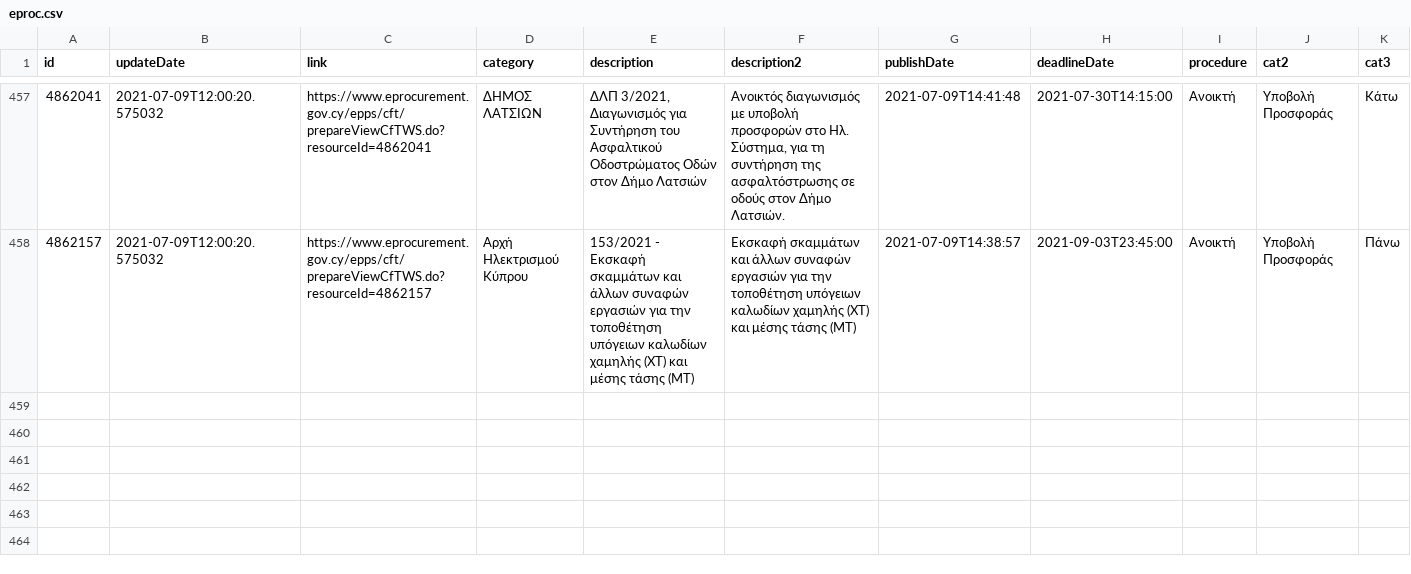
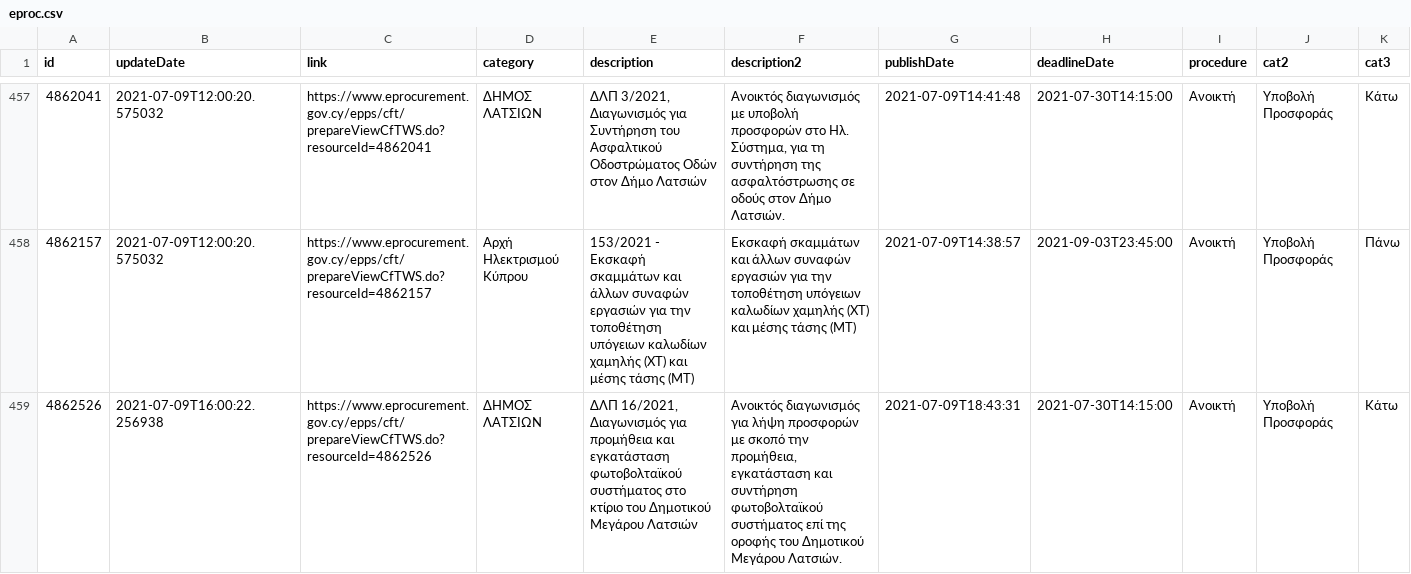
Before and after one commit to kapiosk/eprocurement, a CSV file: eproc.csv, drawn as a sheet; only a part is shown, gaps mark what is left out; rows hold the shown columns only; the diff names each change by its address in the sheet, - before the commit and + after, or states it on an @@ line.

Commit message:
bot

```diff
--- a/eproc.csv
+++ b/eproc.csv
+row 459: 4862526 | 2021-07-09T16:00:22.256938 | https://www.eprocurement.gov.cy/epps/cft/prepareViewCfTWS.do?resourceId=4862526 | ΔΗΜΟΣ ΛΑΤΣΙΩΝ | ΔΛΠ 16/2021, Διαγωνισμός για προμήθεια και εγκατάσταση φωτοβολταϊκού συστήματος στο κτίριο του Δημοτικού Μεγάρου Λατσιών | Ανοικτός διαγωνισμός για λήψη προσφορών με σκοπό την προμήθεια, εγκατάσταση και συντήρηση φωτοβολταϊκού συστήματος επί της οροφής του Δημοτικού Μεγάρου Λατσιών. | 2021-07-09T18:43:31 | 2021-07-30T14:15:00 | Ανοικτή | Υποβολή Προσφοράς | Κάτω
```
